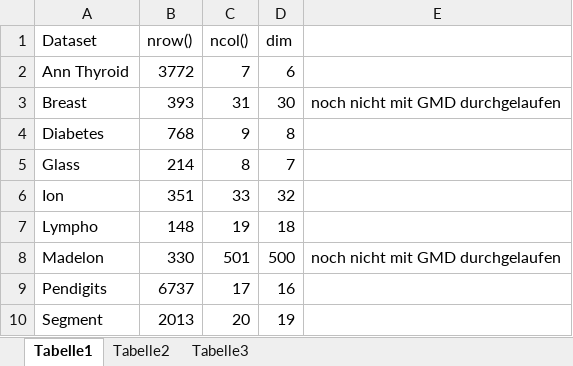
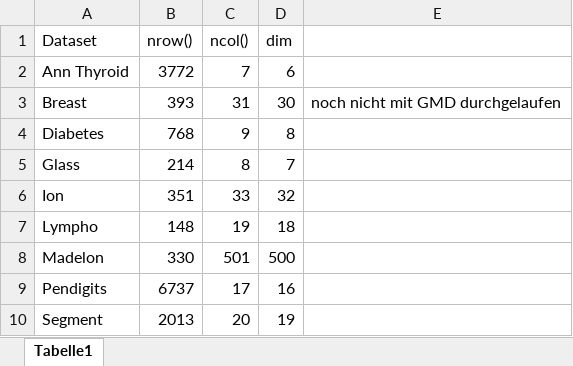
Before and after one commit to ineskit/TestsCMIHiCS, an Excel workbook: results/Datasets_infos.xlsx, sheet Tabelle1, drawn as a sheet; values as stored, in another font and other column widths than the file's, no borders; the diff names each change by its address in the sheet, - before the commit and + after, or states it on an @@ line.

```diff
--- a/results/Datasets_infos.xlsx (sheet Tabelle1)
+++ b/results/Datasets_infos.xlsx (sheet Tabelle1)
-sheet tab: Tabelle2
-sheet tab: Tabelle3
-E8: noch nicht mit GMD durchgelaufen
+E8: (empty)
```
Also changed, not shown: 10 other files.
